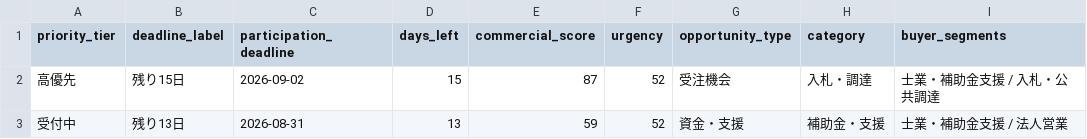
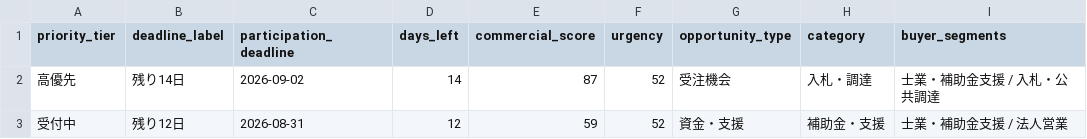
Before and after one commit to yokohama-change/yokohama-change, a CSV file: docs/data/open_now.csv, drawn as a sheet; only a part is shown; the diff names each change by its address in the sheet, - before the commit and + after, or states it on an @@ line.

```diff
--- a/docs/data/open_now.csv
+++ b/docs/data/open_now.csv
-B2 (deadline_label): 残り15日
+B2 (deadline_label): 残り14日
-D2 (days_left): 15
+D2 (days_left): 14
-B3 (deadline_label): 残り13日
+B3 (deadline_label): 残り12日
-D3 (days_left): 13
+D3 (days_left): 12
```
Also changed, not shown: docs/data/leads.csv, 9 other files.
